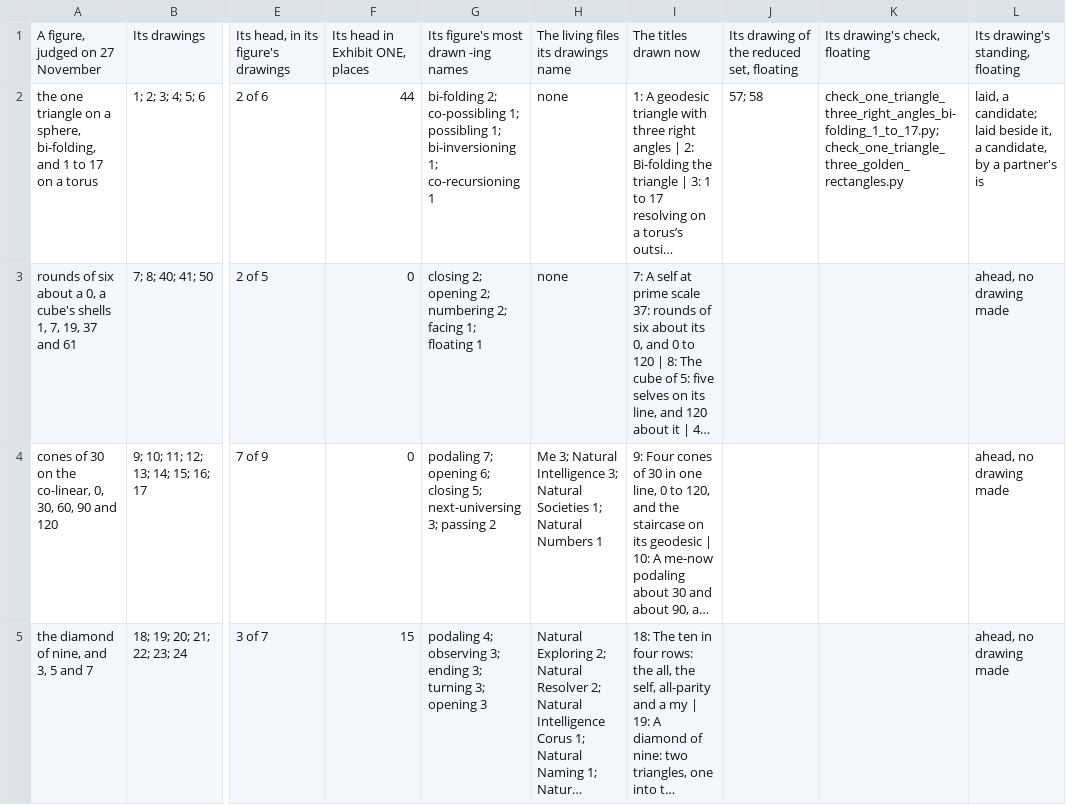
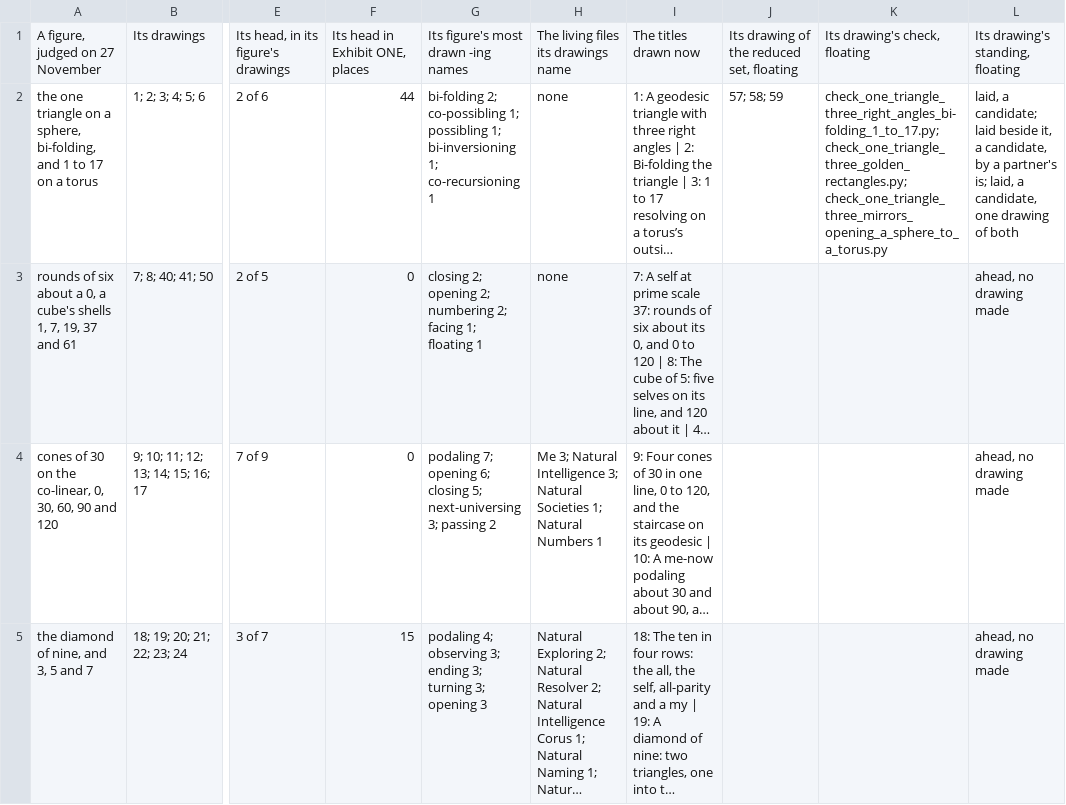
Before and after one commit to chris-j-handel/corus, a CSV file: incoming/v410illustrating/Twelve_figures_a_figure_a_row_its_candidate_title_and_subtitle.csv, drawn as a sheet; only a part is shown, gaps mark what is left out; long unchanged cells end in …; the diff names each change by its address in the sheet, - before the commit and + after, or states it on an @@ line.

```diff
--- a/incoming/v410illustrating/Twelve_figures_a_figure_a_row_its_candidate_title_and_subtitle.csv
+++ b/incoming/v410illustrating/Twelve_figures_a_figure_a_row_its_candidate_title_and_subtitle.csv
-J2: 57; 58
+J2: 57; 58; 59
-K2: check_one_triangle_three_right_angles_bi-folding_1_to_17.py; check_one_triangle_three_golden_rectangles.py
+K2: check_one_triangle_three_right_angles_bi-folding_1_to_17.py; check_one_triangle_three_golden_rectangles.py; check_one_triangle_three_mirrors_opening_a_sphere_to_a_torus.py
-L2: …a partner's is
+L2: …a partner's is; laid, a candidate, one drawing of both
```
Also changed, not shown: 9 other files.
